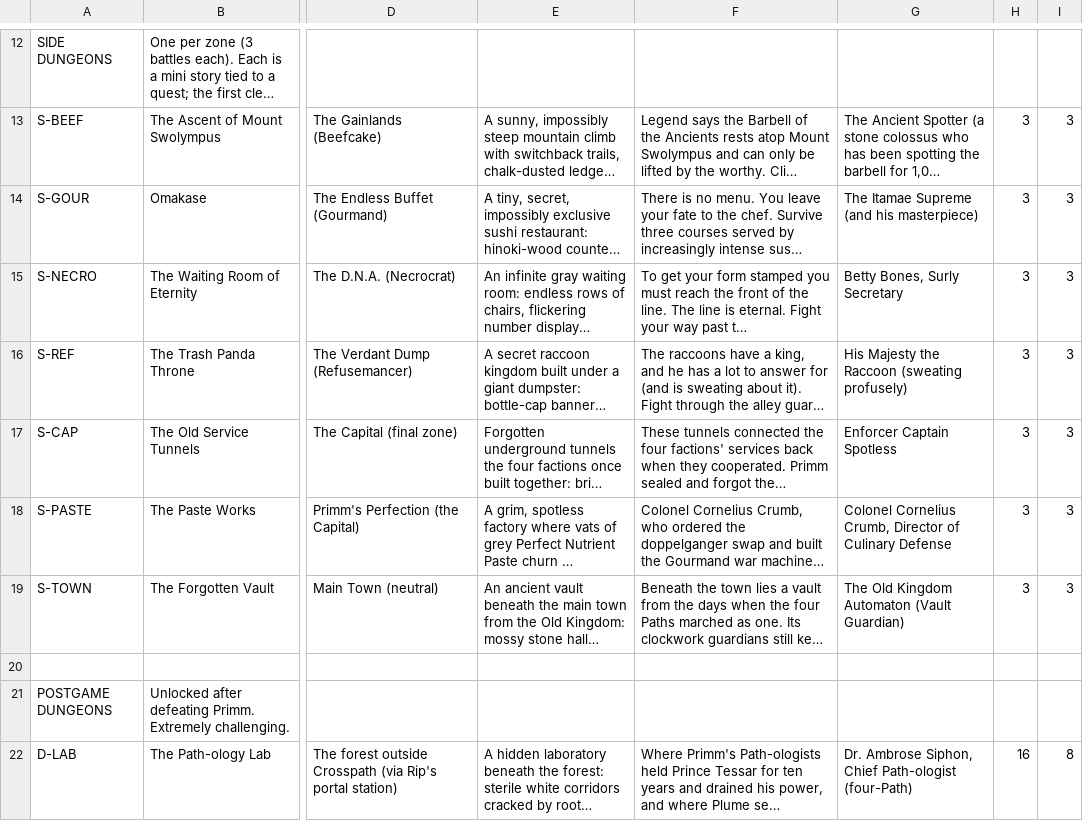
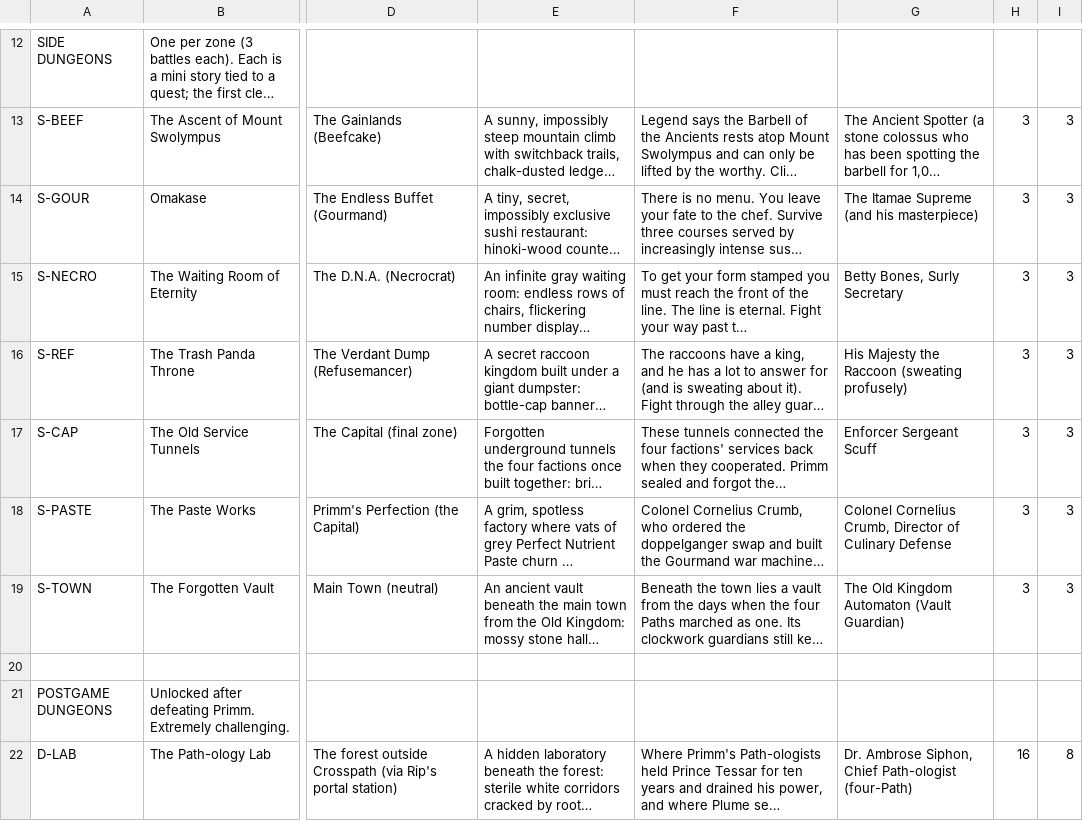
Before and after one commit to Aglowatz/Deckbuilder-rpg, a CSV file: data/source/dungeon_list.csv, drawn as a sheet; only a part is shown, gaps mark what is left out; long unchanged cells end in …; the diff names each change by its address in the sheet, - before the commit and + after, or states it on an @@ line.

```diff
--- a/data/source/dungeon_list.csv
+++ b/data/source/dungeon_list.csv
-G17: Enforcer Captain Spotless
+G17: Enforcer Sergeant Scuff
```
Also changed, not shown: data/source/bestiary_import_manifest.csv, data/source/card_overrides.csv, 37 other files.
